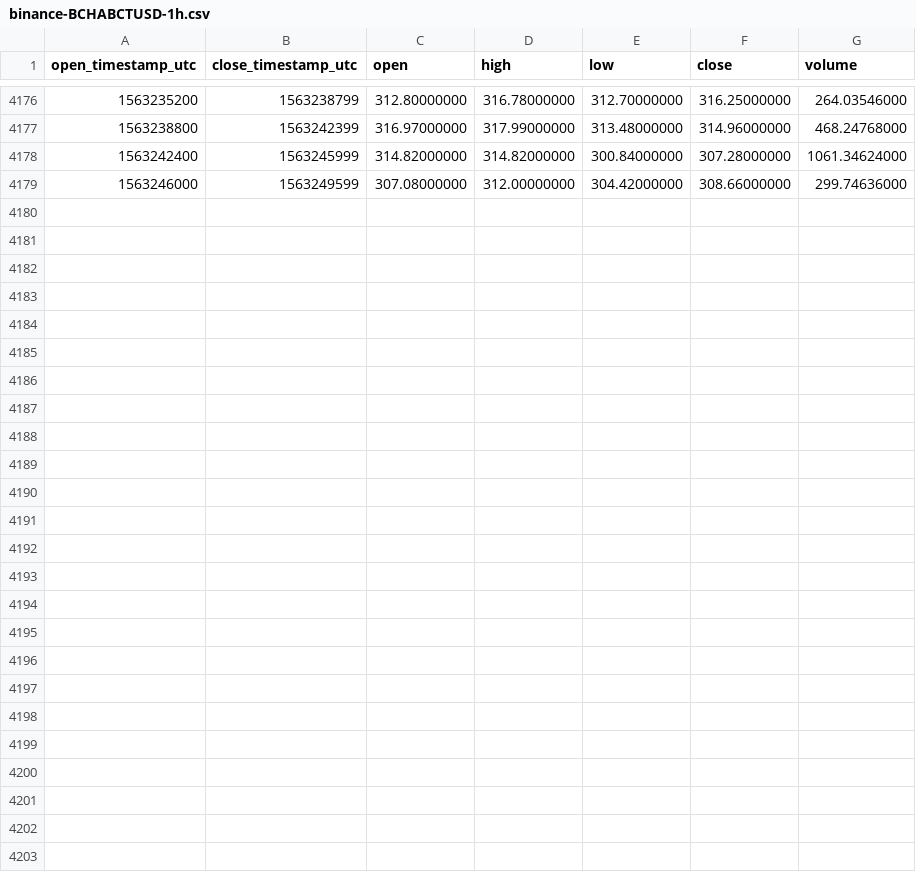
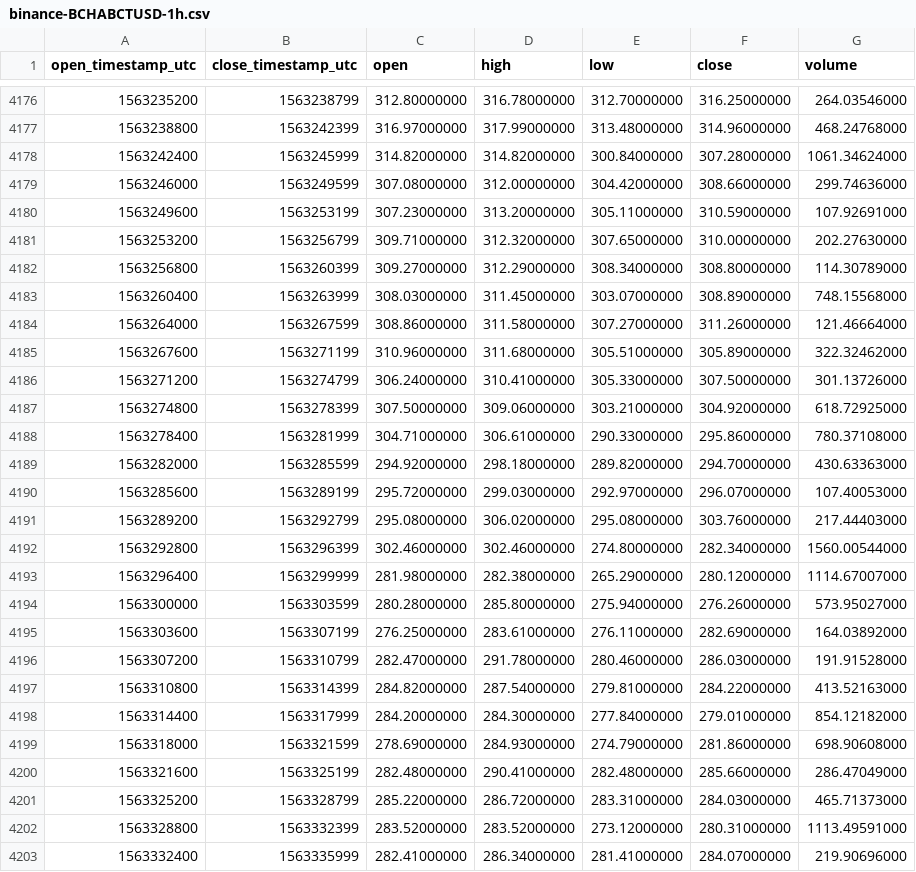
Before and after one commit to cryptobigbro/binance-BCHABCTUSD, a CSV file: binance-BCHABCTUSD-1h.csv, drawn as a sheet; only a part is shown, gaps mark what is left out.

Commit message:
Update OHLCV data.

```diff
--- a/binance-BCHABCTUSD-1h.csv
+++ b/binance-BCHABCTUSD-1h.csv
@@ -4179 +4179,25 @@ open_timestamp_utc,close_timestamp_utc,open,high,low,close,volume
 1563246000,1563249599,307.08000000,312.00000000,304.42000000,308.66000000,299.74636000
+1563249600,1563253199,307.23000000,313.20000000,305.11000000,310.59000000,107.92691000
+1563253200,1563256799,309.71000000,312.32000000,307.65000000,310.00000000,202.27630000
+1563256800,1563260399,309.27000000,312.29000000,308.34000000,308.80000000,114.30789000
+1563260400,1563263999,308.03000000,311.45000000,303.07000000,308.89000000,748.15568000
+1563264000,1563267599,308.86000000,311.58000000,307.27000000,311.26000000,121.46664000
+1563267600,1563271199,310.96000000,311.68000000,305.51000000,305.89000000,322.32462000
+1563271200,1563274799,306.24000000,310.41000000,305.33000000,307.50000000,301.13726000
+1563274800,1563278399,307.50000000,309.06000000,303.21000000,304.92000000,618.72925000
+1563278400,1563281999,304.71000000,306.61000000,290.33000000,295.86000000,780.37108000
+1563282000,1563285599,294.92000000,298.18000000,289.82000000,294.70000000,430.63363000
+1563285600,1563289199,295.72000000,299.03000000,292.97000000,296.07000000,107.40053000
+1563289200,1563292799,295.08000000,306.02000000,295.08000000,303.76000000,217.44403000
+1563292800,1563296399,302.46000000,302.46000000,274.80000000,282.34000000,1560.00544000
+1563296400,1563299999,281.98000000,282.38000000,265.29000000,280.12000000,1114.67007000
+1563300000,1563303599,280.28000000,285.80000000,275.94000000,276.26000000,573.95027000
+1563303600,1563307199,276.25000000,283.61000000,276.11000000,282.69000000,164.03892000
+1563307200,1563310799,282.47000000,291.78000000,280.46000000,286.03000000,191.91528000
+1563310800,1563314399,284.82000000,287.54000000,279.81000000,284.22000000,413.52163000
+1563314400,1563317999,284.20000000,284.30000000,277.84000000,279.01000000,854.12182000
+1563318000,1563321599,278.69000000,284.93000000,274.79000000,281.86000000,698.90608000
+1563321600,1563325199,282.48000000,290.41000000,282.48000000,285.66000000,286.47049000
+1563325200,1563328799,285.22000000,286.72000000,283.31000000,284.03000000,465.71373000
+1563328800,1563332399,283.52000000,283.52000000,273.12000000,280.31000000,1113.49591000
+1563332400,1563335999,282.41000000,286.34000000,281.41000000,284.07000000,219.90696000
```
Also changed, not shown: binance-BCHABCTUSD-1d.csv.
